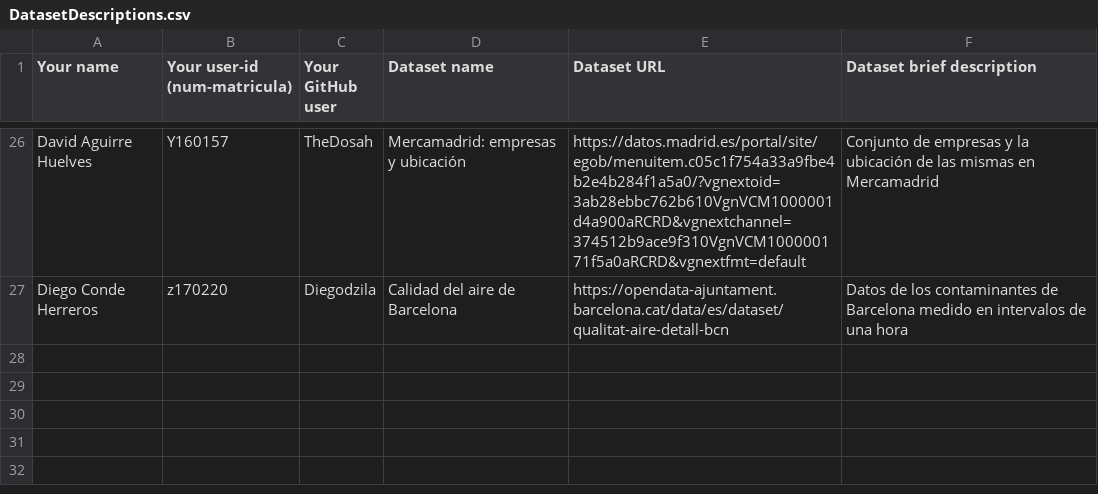
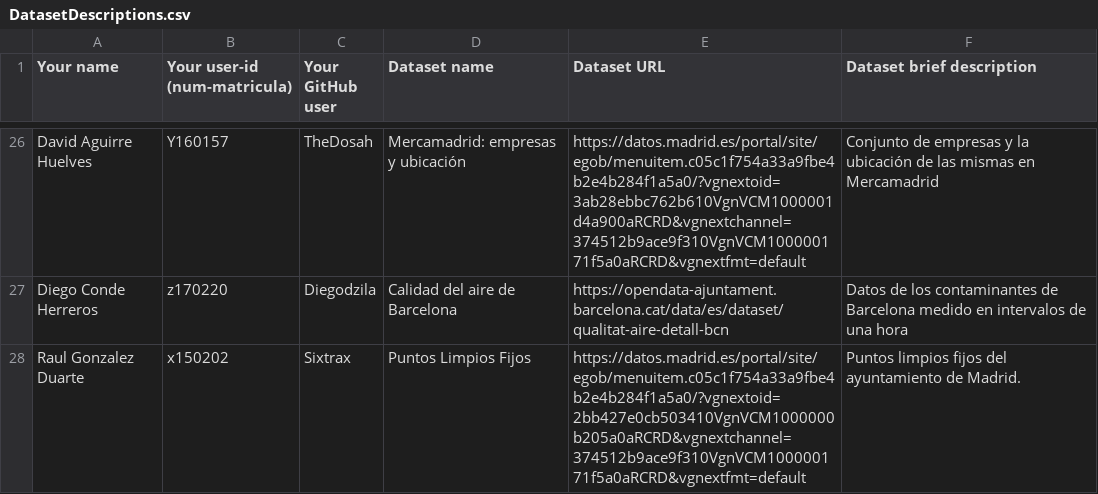
Before and after one commit to FacultadInformatica-LinkedData/Curso2020-2021, a CSV file: Assignment1/DatasetDescriptions.csv, drawn as a sheet; only a part is shown, gaps mark what is left out; the diff names each change by its address in the sheet, - before the commit and + after, or states it on an @@ line.

Commit message:
Update DatasetDescriptions.csv

```diff
--- a/Assignment1/DatasetDescriptions.csv
+++ b/Assignment1/DatasetDescriptions.csv
+row 28: Raul Gonzalez Duarte | x150202 | Sixtrax | Puntos Limpios Fijos | https://datos.madrid.es/portal/site/egob/menuitem.c05c1f754a33a9fbe4b2e4b284f1a5a0/?vgnextoid=2bb427e0cb503410VgnVCM1000000b205a0aRCRD&vgnextchannel=374512b9ace9f310VgnVCM100000171f5a0aRCRD&vgnextfmt=default | Puntos limpios fijos del ayuntamiento de Madrid.
```
